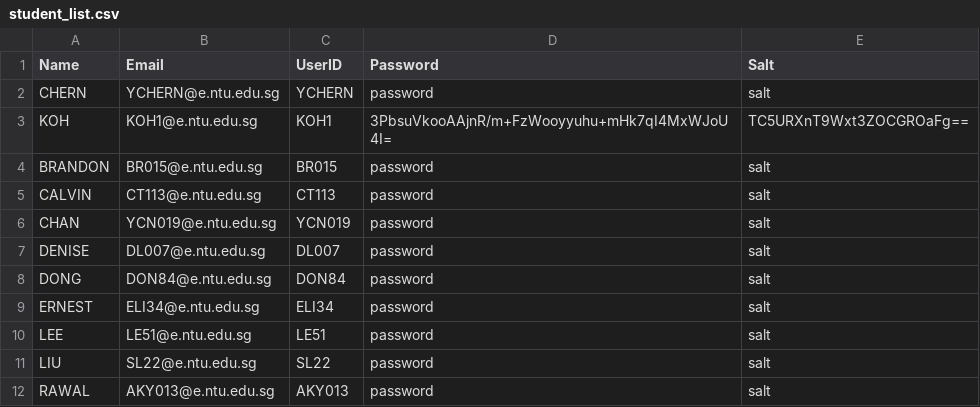
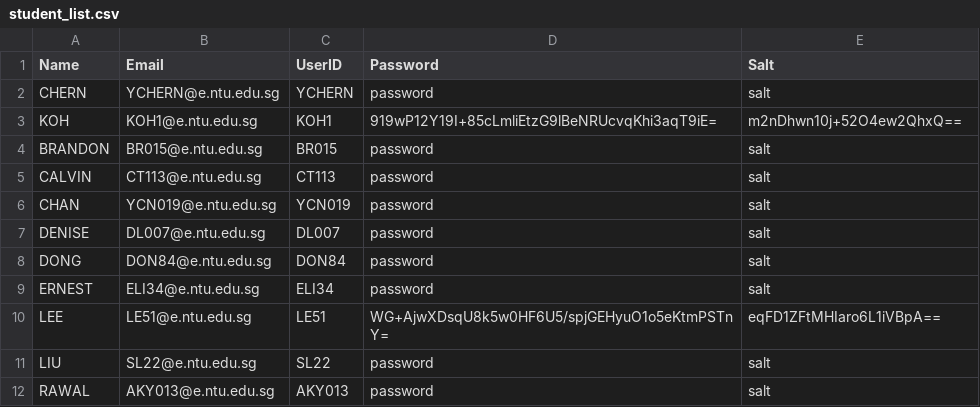
Before and after one commit to ieatsighpies/FYPMS_GRP1_A49, a CSV file: main/Data/student_list.csv, drawn as a sheet; the diff names each change by its address in the sheet, - before the commit and + after, or states it on an @@ line.

```diff
--- a/main/Data/student_list.csv
+++ b/main/Data/student_list.csv
-D3 (Password): 3PbsuVkooAAjnR/m+FzWooyyuhu+mHk7qI4MxWJoU4I=
+D3 (Password): 919wP12Y19I+85cLmliEtzG9lBeNRUcvqKhi3aqT9iE=
-E3 (Salt): TC5URXnT9Wxt3ZOCGROaFg==
+E3 (Salt): m2nDhwn10j+52O4ew2QhxQ==
-D10 (Password): password
+D10 (Password): WG+AjwXDsqU8k5w0HF6U5/spjGEHyuO1o5eKtmPSTnY=
-E10 (Salt): salt
+E10 (Salt): eqFD1ZFtMHIaro6L1iVBpA==
```
Also changed, not shown: main/Data/faculty_list.csv, 6 other files.
